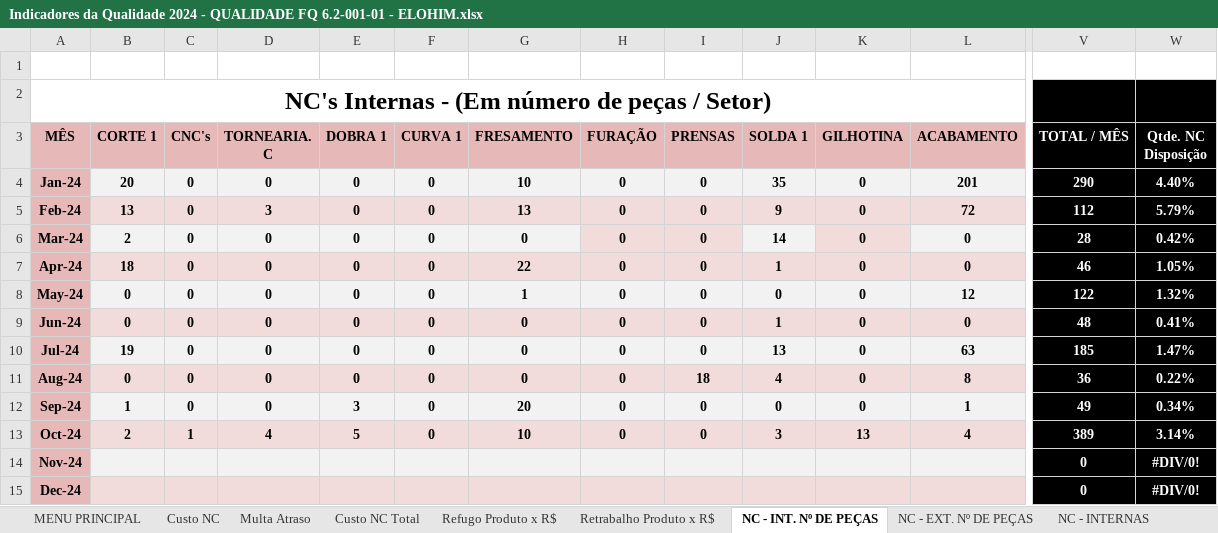
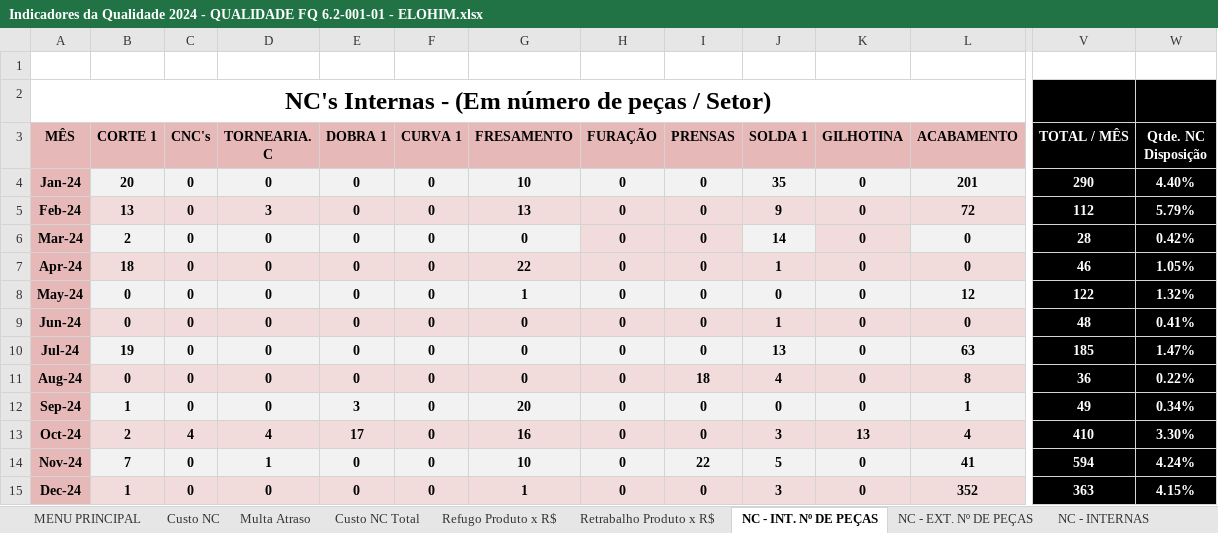
Before and after one commit to MatheusRiosBarcelos/Indicadores, an Excel workbook: Indicadores da Qualidade 2024 - QUALIDADE FQ 6.2-001-01 - ELOHIM.xlsx, sheet NC - INT. Nº DE PEÇAS, drawn as a sheet; only a part is shown, gaps mark what is left out; values as stored, in another font and other column widths than the file's, no borders; charts and pictures not drawn; the diff covers the shown part only; the diff names each change by its address in the sheet, - before the commit and + after, or states it on an @@ line.

```diff
--- a/Indicadores da Qualidade 2024 - QUALIDADE FQ 6.2-001-01 - ELOHIM.xlsx (sheet NC - INT. Nº DE PEÇAS)
+++ b/Indicadores da Qualidade 2024 - QUALIDADE FQ 6.2-001-01 - ELOHIM.xlsx (sheet NC - INT. Nº DE PEÇAS)
-C13 (CNC's): 1
+C13 (CNC's): 4
-E13 (DOBRA 1): 5
+E13 (DOBRA 1): 17
-G13 (FRESAMENTO): 10
+G13 (FRESAMENTO): 16
-V13 (TOTAL / MÊS): 389
+V13 (TOTAL / MÊS): 410
-W13 (Qtde. NC Disposição): 3.14%
+W13 (Qtde. NC Disposição): 3.30%
-B14 (CORTE 1): (empty)
+B14 (CORTE 1): 7
-C14:C15 (CNC's): (empty)
+C14:C15 (CNC's): 0
-D14 (TORNEARIA. C): (empty)
+D14 (TORNEARIA. C): 1
-E14:E15 (DOBRA 1): (empty)
+E14:E15 (DOBRA 1): 0
-F14:F15 (CURVA 1): (empty)
+F14:F15 (CURVA 1): 0
-G14 (FRESAMENTO): (empty)
+G14 (FRESAMENTO): 10
-H14:H15 (FURAÇÃO): (empty)
+H14:H15 (FURAÇÃO): 0
-I14 (PRENSAS): (empty)
+I14 (PRENSAS): 22
-J14 (SOLDA 1): (empty)
+J14 (SOLDA 1): 5
-K14:K15 (GILHOTINA): (empty)
+K14:K15 (GILHOTINA): 0
-L14 (ACABAMENTO): (empty)
+L14 (ACABAMENTO): 41
-V14 (TOTAL / MÊS): 0
+V14 (TOTAL / MÊS): 594
-W14 (Qtde. NC Disposição): #DIV/0!
+W14 (Qtde. NC Disposição): 4.24%
-B15 (CORTE 1): (empty)
+B15 (CORTE 1): 1
-D15 (TORNEARIA. C): (empty)
+D15 (TORNEARIA. C): 0
-G15 (FRESAMENTO): (empty)
+G15 (FRESAMENTO): 1
-I15 (PRENSAS): (empty)
+I15 (PRENSAS): 0
-J15 (SOLDA 1): (empty)
+J15 (SOLDA 1): 3
-L15 (ACABAMENTO): (empty)
+L15 (ACABAMENTO): 352
-V15 (TOTAL / MÊS): 0
+V15 (TOTAL / MÊS): 363
-W15 (Qtde. NC Disposição): #DIV/0!
+W15 (Qtde. NC Disposição): 4.15%
```
Also changed, not shown: 1 added row, 1 removed row and 34 edited cells elsewhere in this sheet, sheet NC - EXT. Nº DE PEÇAS, sheet NC - INTERNAS, sheet NC - EXTERNAS, sheet Custo NC Total, sheet Custo NC, sheet Retrabalho Produto x R$, 2 more sheets, charts or pictures.
